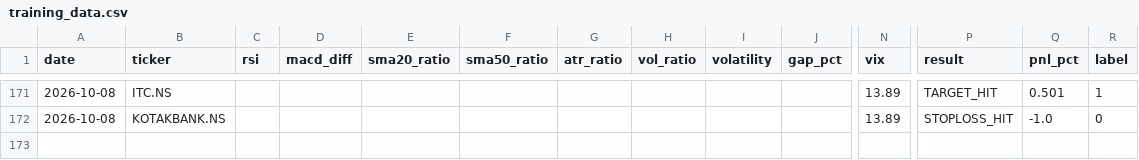
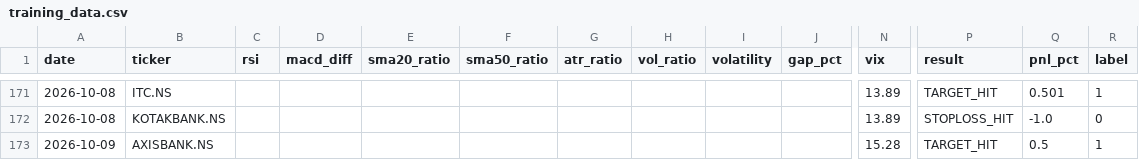
Before and after one commit to gangeshchawla/intraday-signals, a CSV file: logs/training_data.csv, drawn as a sheet; only a part is shown, gaps mark what is left out; rows hold the shown columns only; the diff names each change by its address in the sheet, - before the commit and + after, or states it on an @@ line.

Commit message:
📊 Auto-update logs/training_data.csv

```diff
--- a/logs/training_data.csv
+++ b/logs/training_data.csv
+row 173: 2026-10-09 | AXISBANK.NS |  |  |  |  |  |  |  |  | 15.28 | TARGET_HIT | 0.5 | 1
```
